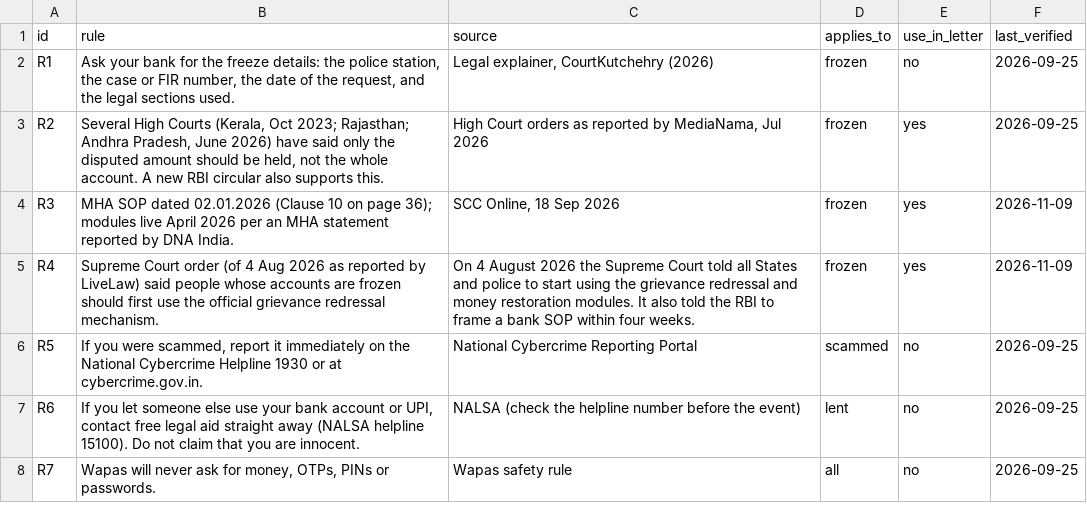
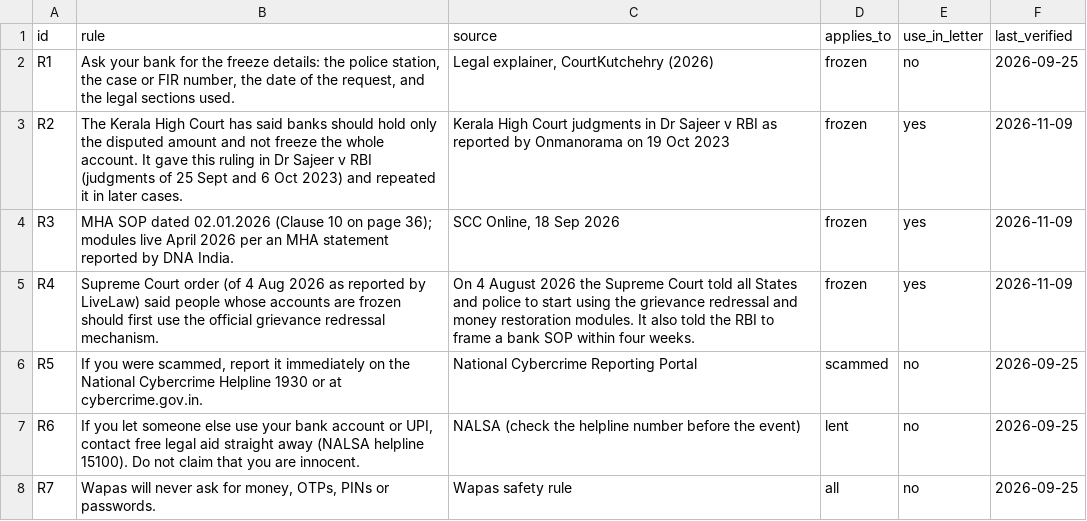
Before and after one commit to laksh-p-patil/wapas, a CSV file: rules.csv, drawn as a sheet.

Commit message:
Correct R2 rule

```diff
--- a/rules.csv
+++ b/rules.csv
@@ -2,3 +2,3 @@ id,rule,source,applies_to,use_in_letter,last_verified
 R1,"Ask your bank for the freeze details: the police station, the case or FIR number, the date of the request, and the legal sections used.","Legal explainer, CourtKutchehry (2026)",frozen,no,2026-09-25
-R2,"Several High Courts (Kerala, Oct 2023; Rajasthan; Andhra Pradesh, June 2026) have said only the disputed amount should be held, not the whole account. A new RBI circular also supports this.","High Court orders as reported by MediaNama, Jul 2026",frozen,yes,2026-09-25
+R2,"The Kerala High Court has said banks should hold only the disputed amount and not freeze the whole account. It gave this ruling in Dr Sajeer v RBI (judgments of 25 Sept and 6 Oct 2023) and repeated it in later cases.","Kerala High Court judgments in Dr Sajeer v RBI as reported by Onmanorama on 19 Oct 2023",frozen,yes,2026-11-09
 R3,MHA SOP dated 02.01.2026 (Clause 10 on page 36); modules live April 2026 per an MHA statement reported by DNA India.,"SCC Online, 18 Sep 2026",frozen,yes,2026-11-09
```
